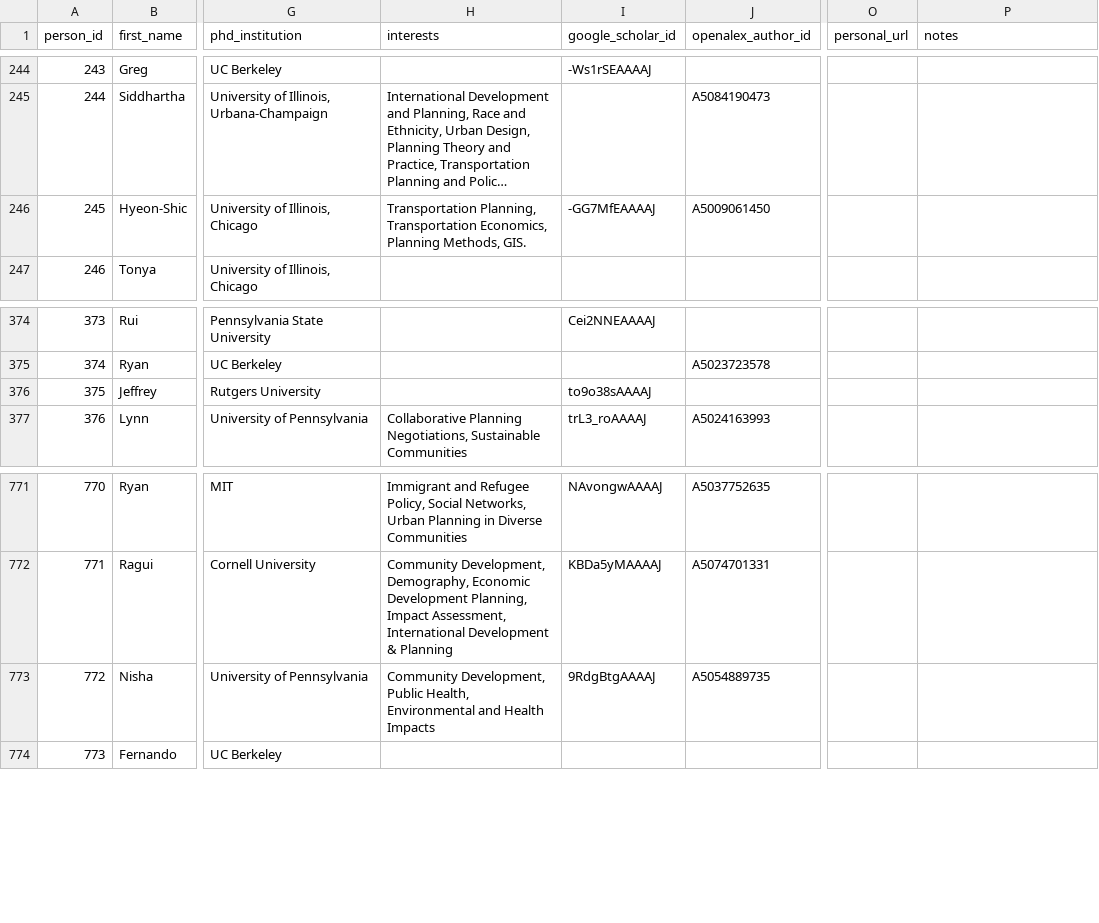
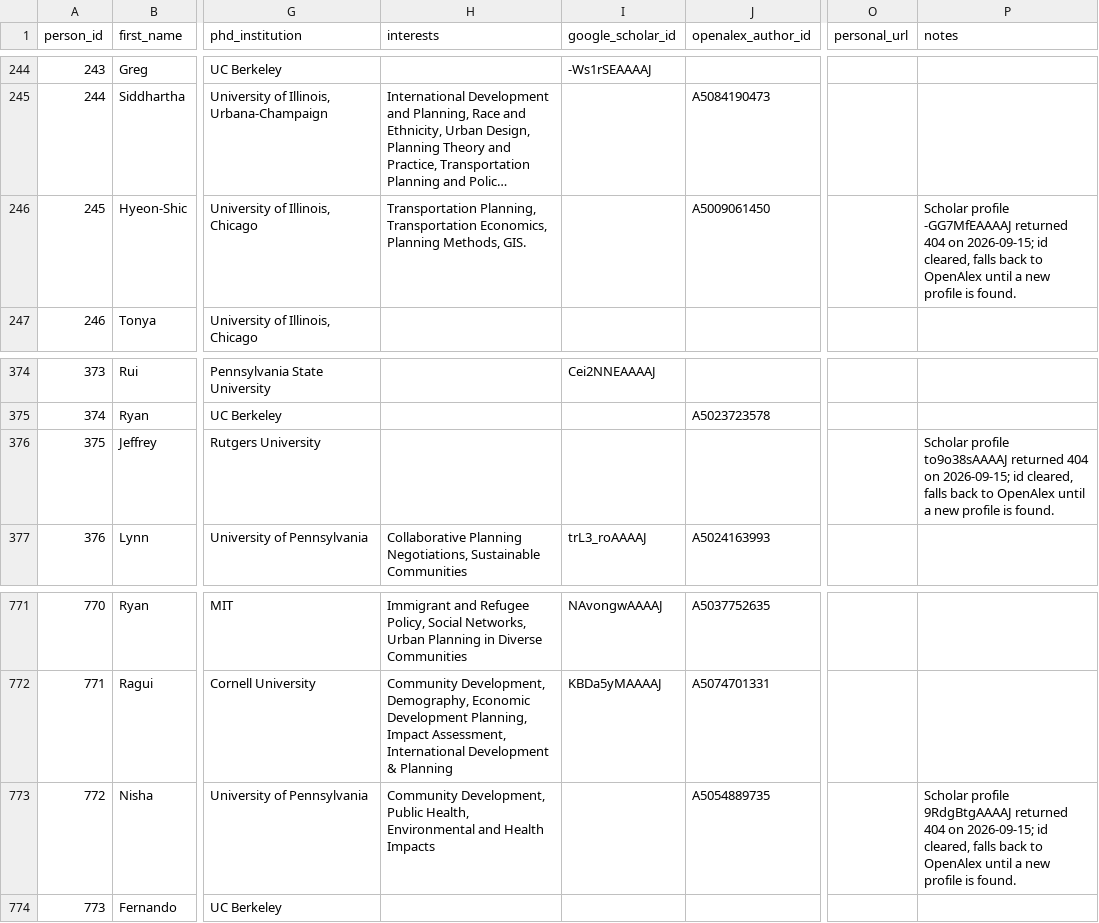
Before and after one commit to aakarner/planning-citation-metrics, a CSV file: data/roster/person.csv, drawn as a sheet; only a part is shown, gaps mark what is left out; long unchanged cells end in …; the diff names each change by its address in the sheet, - before the commit and + after, or states it on an @@ line.

```diff
--- a/data/roster/person.csv
+++ b/data/roster/person.csv
-I246 (google_scholar_id): -GG7MfEAAAAJ
+I246 (google_scholar_id): (empty)
-P246 (notes): (empty)
+P246 (notes): Scholar profile -GG7MfEAAAAJ returned 404 on 2026-09-15; id cleared, falls back to OpenAlex until a new profile is found.
-I376 (google_scholar_id): to9o38sAAAAJ
+I376 (google_scholar_id): (empty)
-P376 (notes): (empty)
+P376 (notes): Scholar profile to9o38sAAAAJ returned 404 on 2026-09-15; id cleared, falls back to OpenAlex until a new profile is found.
-I773 (google_scholar_id): 9RdgBtgAAAAJ
+I773 (google_scholar_id): (empty)
-P773 (notes): (empty)
+P773 (notes): Scholar profile 9RdgBtgAAAAJ returned 404 on 2026-09-15; id cleared, falls back to OpenAlex until a new profile is found.
```
Also changed, not shown: 6 other files.
